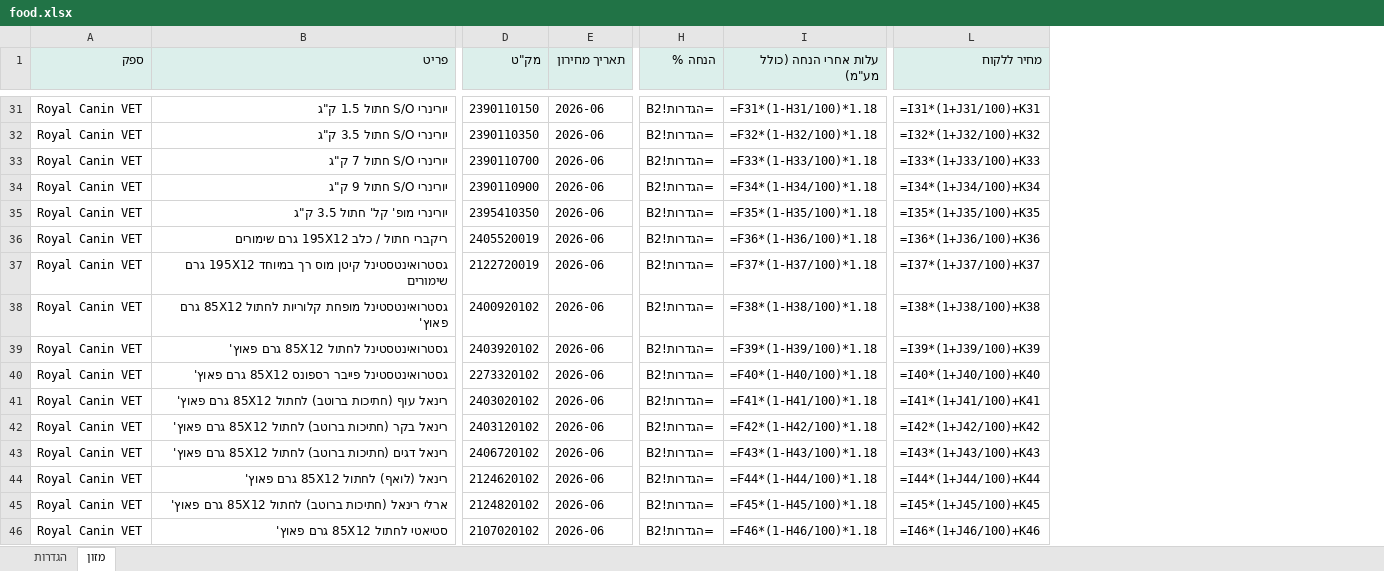
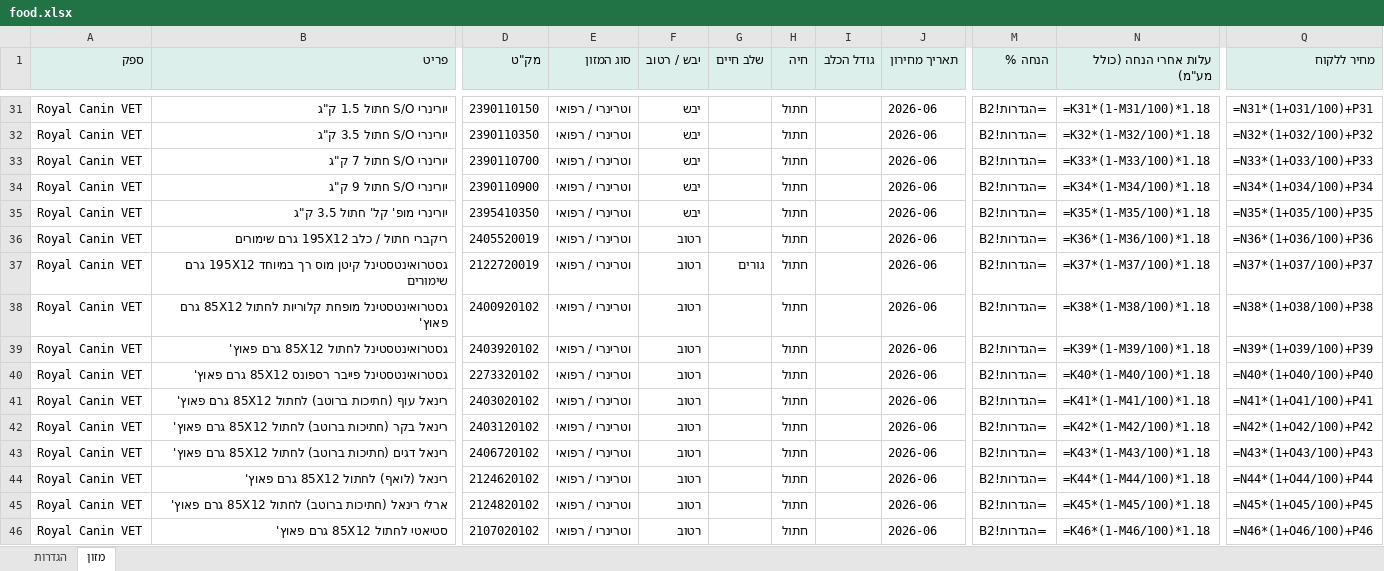
Before and after one commit to vetrinarbatyam-dotcor/vet-pricelists, an Excel workbook: downloads/food.xlsx, sheet מזון, drawn as a sheet; only a part is shown, gaps mark what is left out; values as stored, in another font and other column widths than the file's, no borders; formulas without a stored value are shown as written; addresses are those after the commit; the diff covers the shown part only; the diff names each change by its address in the sheet, - before the commit and + after, or states it on an @@ line.

```diff
--- a/downloads/food.xlsx (sheet מזון)
+++ b/downloads/food.xlsx (sheet מזון)
+column E (סוג המזון), rows 31-46: all וטרינרי / רפואי
+column F (יבש / רטוב), rows 31-46: יבש | יבש | יבש | יבש | יבש | רטוב | רטוב | רטוב | רטוב | רטוב | רטוב | רטוב | רטוב | רטוב | רטוב | רטוב
+column G (שלב חיים), row 37: גורים
+column H (חיה), rows 31-46: all חתול
+column I (גודל הכלב), empty
-N31 (עלות אחרי הנחה (כולל מע"מ)): =F31*(1-H31/100)*1.18
+N31 (עלות אחרי הנחה (כולל מע"מ)): =K31*(1-M31/100)*1.18
-Q31 (מחיר ללקוח): =I31*(1+J31/100)+K31
+Q31 (מחיר ללקוח): =N31*(1+O31/100)+P31
-N32 (עלות אחרי הנחה (כולל מע"מ)): =F32*(1-H32/100)*1.18
+N32 (עלות אחרי הנחה (כולל מע"מ)): =K32*(1-M32/100)*1.18
-Q32 (מחיר ללקוח): =I32*(1+J32/100)+K32
+Q32 (מחיר ללקוח): =N32*(1+O32/100)+P32
-N33 (עלות אחרי הנחה (כולל מע"מ)): =F33*(1-H33/100)*1.18
+N33 (עלות אחרי הנחה (כולל מע"מ)): =K33*(1-M33/100)*1.18
-Q33 (מחיר ללקוח): =I33*(1+J33/100)+K33
+Q33 (מחיר ללקוח): =N33*(1+O33/100)+P33
-N34 (עלות אחרי הנחה (כולל מע"מ)): =F34*(1-H34/100)*1.18
+N34 (עלות אחרי הנחה (כולל מע"מ)): =K34*(1-M34/100)*1.18
-Q34 (מחיר ללקוח): =I34*(1+J34/100)+K34
+Q34 (מחיר ללקוח): =N34*(1+O34/100)+P34
-N35 (עלות אחרי הנחה (כולל מע"מ)): =F35*(1-H35/100)*1.18
+N35 (עלות אחרי הנחה (כולל מע"מ)): =K35*(1-M35/100)*1.18
-Q35 (מחיר ללקוח): =I35*(1+J35/100)+K35
+Q35 (מחיר ללקוח): =N35*(1+O35/100)+P35
-N36 (עלות אחרי הנחה (כולל מע"מ)): =F36*(1-H36/100)*1.18
+N36 (עלות אחרי הנחה (כולל מע"מ)): =K36*(1-M36/100)*1.18
-Q36 (מחיר ללקוח): =I36*(1+J36/100)+K36
+Q36 (מחיר ללקוח): =N36*(1+O36/100)+P36
-N37 (עלות אחרי הנחה (כולל מע"מ)): =F37*(1-H37/100)*1.18
+N37 (עלות אחרי הנחה (כולל מע"מ)): =K37*(1-M37/100)*1.18
-Q37 (מחיר ללקוח): =I37*(1+J37/100)+K37
+Q37 (מחיר ללקוח): =N37*(1+O37/100)+P37
-N38 (עלות אחרי הנחה (כולל מע"מ)): =F38*(1-H38/100)*1.18
+N38 (עלות אחרי הנחה (כולל מע"מ)): =K38*(1-M38/100)*1.18
-Q38 (מחיר ללקוח): =I38*(1+J38/100)+K38
+Q38 (מחיר ללקוח): =N38*(1+O38/100)+P38
-N39 (עלות אחרי הנחה (כולל מע"מ)): =F39*(1-H39/100)*1.18
+N39 (עלות אחרי הנחה (כולל מע"מ)): =K39*(1-M39/100)*1.18
-Q39 (מחיר ללקוח): =I39*(1+J39/100)+K39
+Q39 (מחיר ללקוח): =N39*(1+O39/100)+P39
-N40 (עלות אחרי הנחה (כולל מע"מ)): =F40*(1-H40/100)*1.18
+N40 (עלות אחרי הנחה (כולל מע"מ)): =K40*(1-M40/100)*1.18
-Q40 (מחיר ללקוח): =I40*(1+J40/100)+K40
+Q40 (מחיר ללקוח): =N40*(1+O40/100)+P40
-N41 (עלות אחרי הנחה (כולל מע"מ)): =F41*(1-H41/100)*1.18
+N41 (עלות אחרי הנחה (כולל מע"מ)): =K41*(1-M41/100)*1.18
-Q41 (מחיר ללקוח): =I41*(1+J41/100)+K41
+Q41 (מחיר ללקוח): =N41*(1+O41/100)+P41
-N42 (עלות אחרי הנחה (כולל מע"מ)): =F42*(1-H42/100)*1.18
+N42 (עלות אחרי הנחה (כולל מע"מ)): =K42*(1-M42/100)*1.18
-Q42 (מחיר ללקוח): =I42*(1+J42/100)+K42
+Q42 (מחיר ללקוח): =N42*(1+O42/100)+P42
-N43 (עלות אחרי הנחה (כולל מע"מ)): =F43*(1-H43/100)*1.18
+N43 (עלות אחרי הנחה (כולל מע"מ)): =K43*(1-M43/100)*1.18
-Q43 (מחיר ללקוח): =I43*(1+J43/100)+K43
+Q43 (מחיר ללקוח): =N43*(1+O43/100)+P43
-N44 (עלות אחרי הנחה (כולל מע"מ)): =F44*(1-H44/100)*1.18
+N44 (עלות אחרי הנחה (כולל מע"מ)): =K44*(1-M44/100)*1.18
-Q44 (מחיר ללקוח): =I44*(1+J44/100)+K44
+Q44 (מחיר ללקוח): =N44*(1+O44/100)+P44
-N45 (עלות אחרי הנחה (כולל מע"מ)): =F45*(1-H45/100)*1.18
+N45 (עלות אחרי הנחה (כולל מע"מ)): =K45*(1-M45/100)*1.18
-Q45 (מחיר ללקוח): =I45*(1+J45/100)+K45
+Q45 (מחיר ללקוח): =N45*(1+O45/100)+P45
-N46 (עלות אחרי הנחה (כולל מע"מ)): =F46*(1-H46/100)*1.18
+N46 (עלות אחרי הנחה (כולל מע"מ)): =K46*(1-M46/100)*1.18
-Q46 (מחיר ללקוח): =I46*(1+J46/100)+K46
+Q46 (מחיר ללקוח): =N46*(1+O46/100)+P46
```
Also changed, not shown: 1850 edited cells elsewhere in this sheet, downloads/labs.xlsx, downloads/medical.xlsx, 17 other files.
